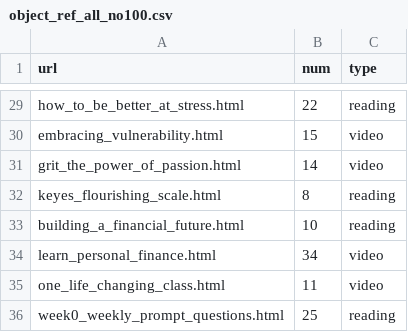
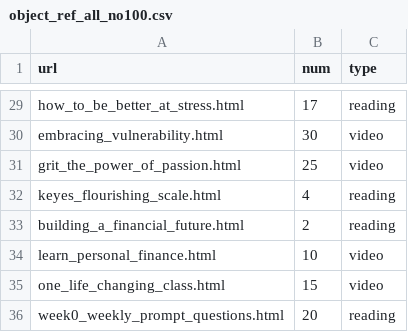
Before and after one commit to bonomali/DISC_REU_2018, a CSV file: Raw_data_processing_JSON_to_CSV/object_ref_all_no100.csv, drawn as a sheet; only a part is shown, gaps mark what is left out; the diff covers the shown part only; the diff names each change by its address in the sheet, - before the commit and + after, or states it on an @@ line.

```diff
--- a/Raw_data_processing_JSON_to_CSV/object_ref_all_no100.csv
+++ b/Raw_data_processing_JSON_to_CSV/object_ref_all_no100.csv
-B29 (num): 22
+B29 (num): 17
-B30 (num): 15
+B30 (num): 30
-B31 (num): 14
+B31 (num): 25
-B32 (num): 8
+B32 (num): 4
-B33 (num): 10
+B33 (num): 2
-B34 (num): 34
+B34 (num): 10
-B35 (num): 11
+B35 (num): 15
-B36 (num): 25
+B36 (num): 20
```
Also changed, not shown: 27 edited cells elsewhere in this file, 45 other files.
